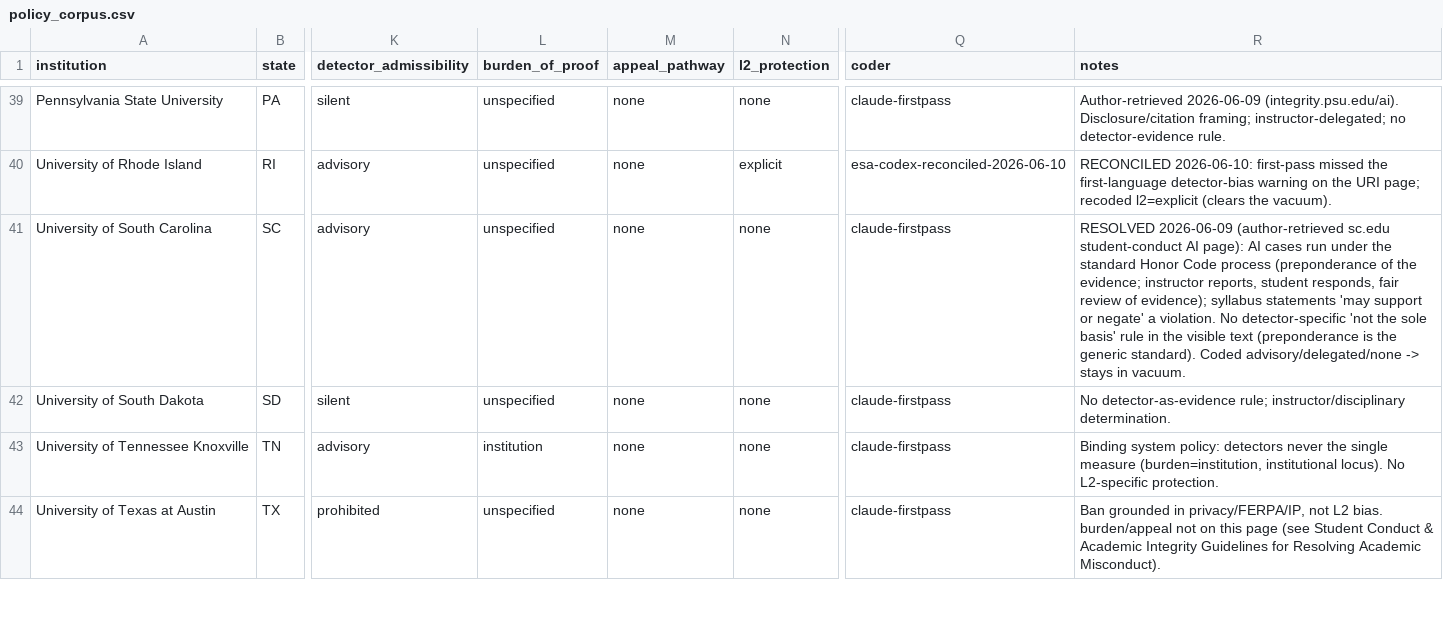
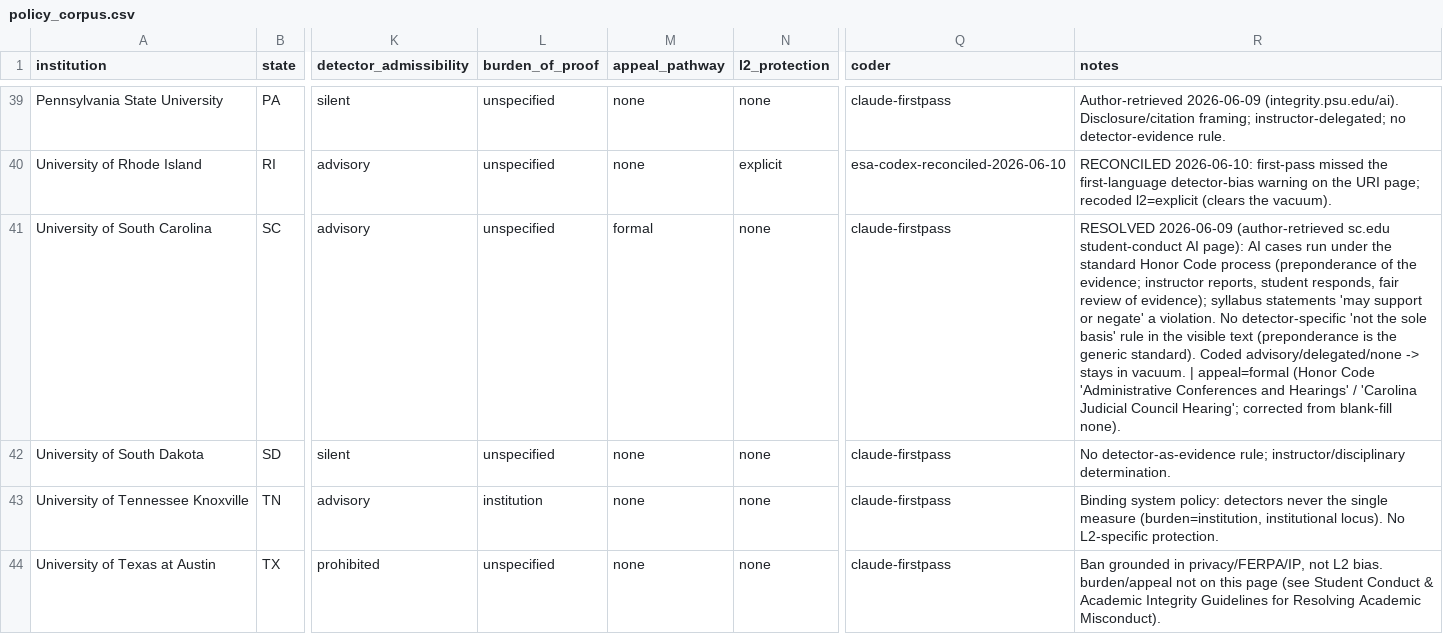
Before and after one commit to zl1212-ship-it/education-policy-care-audit, a CSV file: j6_detection/data/policy_corpus.csv, drawn as a sheet; only a part is shown, gaps mark what is left out; the diff names each change by its address in the sheet, - before the commit and + after, or states it on an @@ line.

```diff
--- a/j6_detection/data/policy_corpus.csv
+++ b/j6_detection/data/policy_corpus.csv
-M41 (appeal_pathway): none
+M41 (appeal_pathway): formal
-R41 (notes): …in vacuum.
+R41 (notes): …in vacuum. | appeal=formal (Honor Code 'Administrative Conferences and Hearings' / 'Carolina Judicial Council Hearing'; corrected from blank-fill none).
```
Also changed, not shown: j6_detection/data/policy_results.csv, 2 other files.
